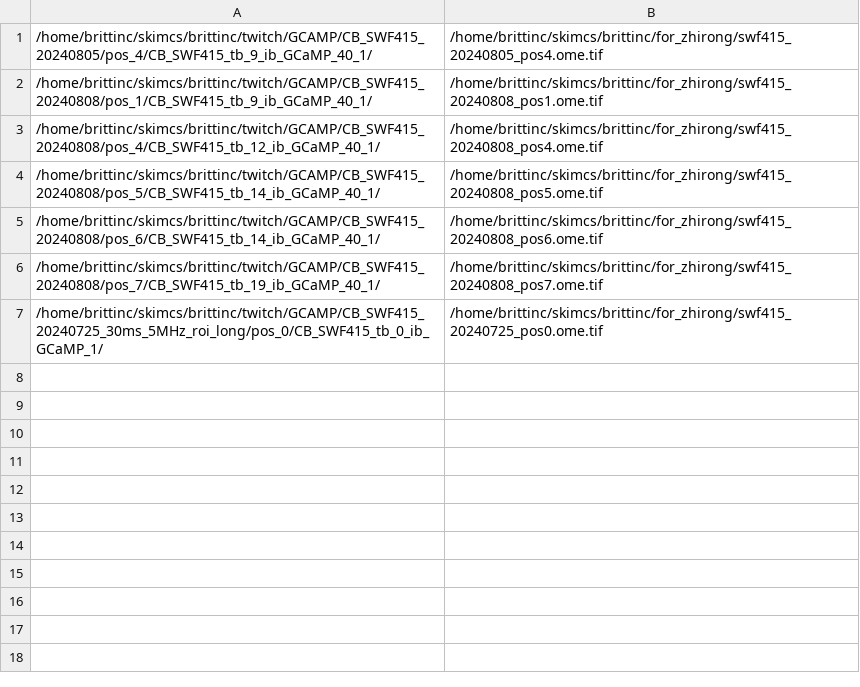
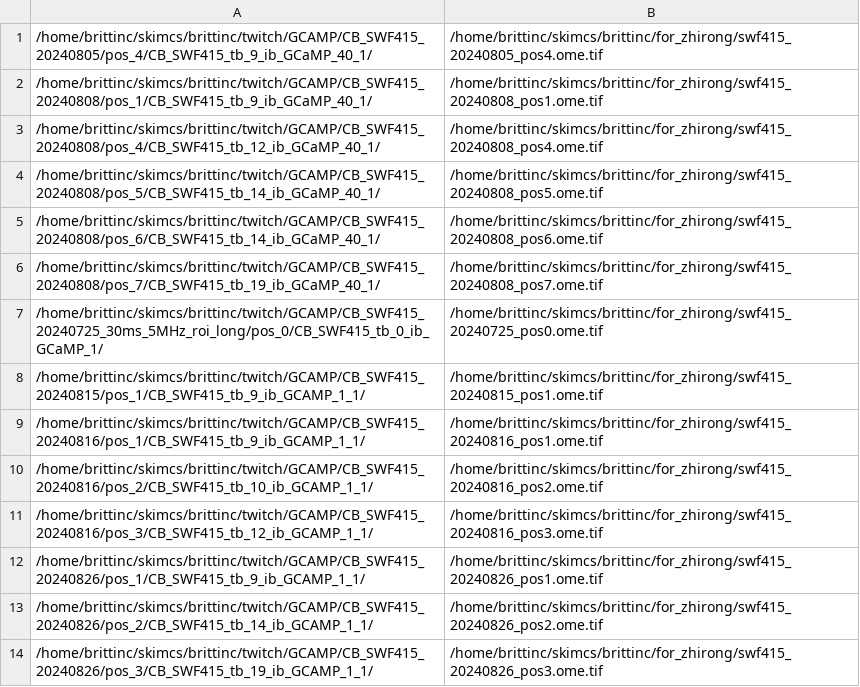
Before and after one commit to cabrittin/tiffstack, a CSV file: mat/to_convert.csv, drawn as a sheet.

```diff
--- a/mat/to_convert.csv
+++ b/mat/to_convert.csv
@@ -7 +7,8 @@
 /home/brittinc/skimcs/brittinc/twitch/GCAMP/CB_SWF415_20240725_30ms_5MHz_roi_long/pos_0/CB_SWF415_tb_0_ib_GCaMP_1/,/home/brittinc/skimcs/brittinc/for_zhirong/swf415_20240725_pos0.ome.tif
+/home/brittinc/skimcs/brittinc/twitch/GCAMP/CB_SWF415_20240815/pos_1/CB_SWF415_tb_9_ib_GCAMP_1_1/,/home/brittinc/skimcs/brittinc/for_zhirong/swf415_20240815_pos1.ome.tif
+/home/brittinc/skimcs/brittinc/twitch/GCAMP/CB_SWF415_20240816/pos_1/CB_SWF415_tb_9_ib_GCAMP_1_1/,/home/brittinc/skimcs/brittinc/for_zhirong/swf415_20240816_pos1.ome.tif
+/home/brittinc/skimcs/brittinc/twitch/GCAMP/CB_SWF415_20240816/pos_2/CB_SWF415_tb_10_ib_GCAMP_1_1/,/home/brittinc/skimcs/brittinc/for_zhirong/swf415_20240816_pos2.ome.tif
+/home/brittinc/skimcs/brittinc/twitch/GCAMP/CB_SWF415_20240816/pos_3/CB_SWF415_tb_12_ib_GCAMP_1_1/,/home/brittinc/skimcs/brittinc/for_zhirong/swf415_20240816_pos3.ome.tif
+/home/brittinc/skimcs/brittinc/twitch/GCAMP/CB_SWF415_20240826/pos_1/CB_SWF415_tb_9_ib_GCAMP_1_1/,/home/brittinc/skimcs/brittinc/for_zhirong/swf415_20240826_pos1.ome.tif
+/home/brittinc/skimcs/brittinc/twitch/GCAMP/CB_SWF415_20240826/pos_2/CB_SWF415_tb_14_ib_GCAMP_1_1/,/home/brittinc/skimcs/brittinc/for_zhirong/swf415_20240826_pos2.ome.tif
+/home/brittinc/skimcs/brittinc/twitch/GCAMP/CB_SWF415_20240826/pos_3/CB_SWF415_tb_19_ib_GCAMP_1_1/,/home/brittinc/skimcs/brittinc/for_zhirong/swf415_20240826_pos3.ome.tif
```
Also changed, not shown: 2 other files.
